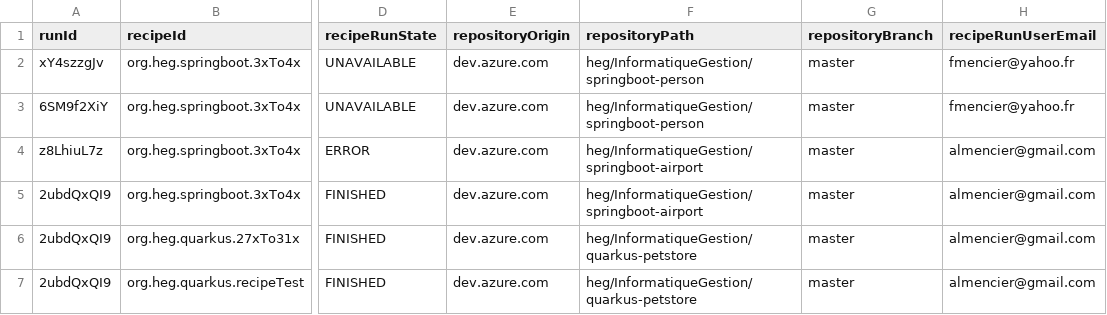
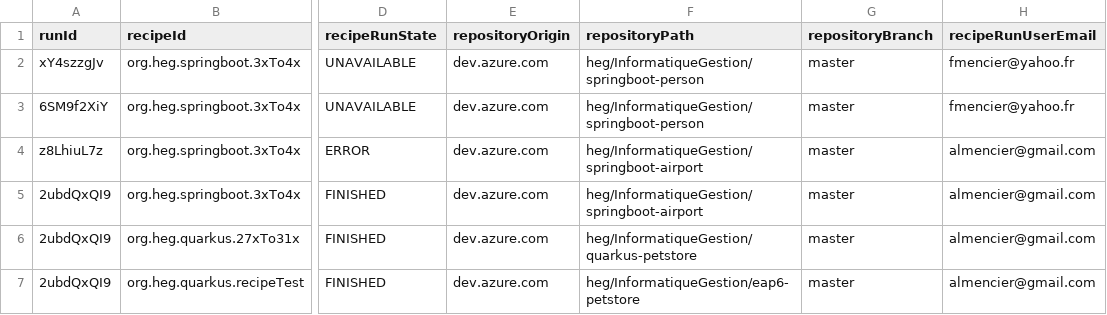
Before and after one commit to FredMencier/rewrite-datatables-viewer, a CSV file: next-app/public/data/usage-report-1772437230910.csv, drawn as a sheet; only a part is shown, gaps mark what is left out; the diff names each change by its address in the sheet, - before the commit and + after, or states it on an @@ line.

Commit message:
update data

```diff
--- a/next-app/public/data/usage-report-1772437230910.csv
+++ b/next-app/public/data/usage-report-1772437230910.csv
-F7 (repositoryPath): heg/InformatiqueGestion/quarkus-petstore
+F7 (repositoryPath): heg/InformatiqueGestion/eap6-petstore
```
